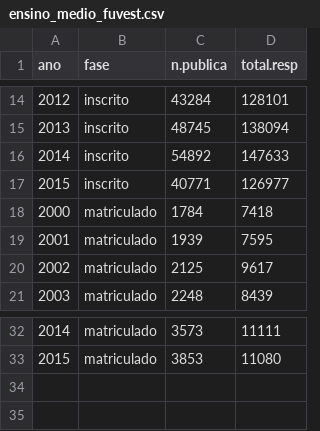
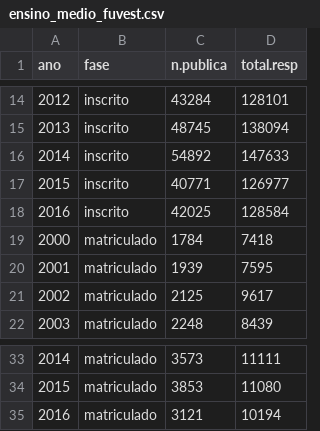
Before and after one commit to piLaboratory/inclusp, a CSV file: ensino_medio_fuvest.csv, drawn as a sheet; only a part is shown, gaps mark what is left out.

```diff
--- a/ensino_medio_fuvest.csv
+++ b/ensino_medio_fuvest.csv
@@ -17,2 +17,3 @@ ano;fase;n.publica;total.resp
 2015;inscrito;40771;126977
+2016;inscrito;42025;128584
 2000;matriculado;1784;7418
@@ -33 +34,2 @@ ano;fase;n.publica;total.resp
 2015;matriculado;3853;11080
+2016;matriculado;3121;10194
```
Also changed, not shown: cor.csv, corIB.csv, 1 other file.
